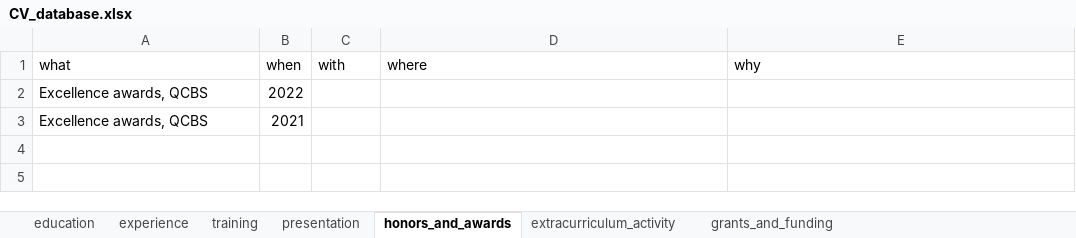
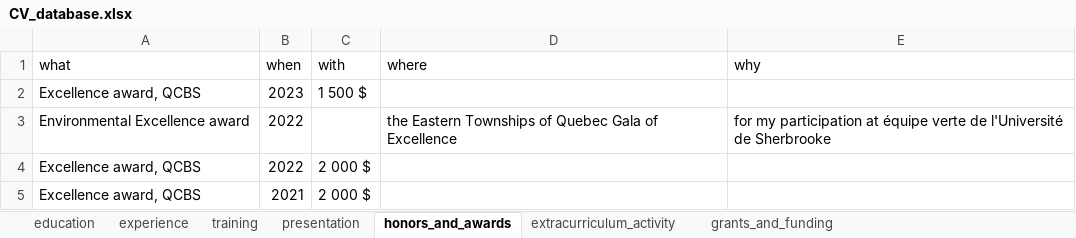
Before and after one commit to AymericOX/Aymeric_CV, an Excel workbook: CV/CV_database.xlsx, sheet honors_and_awards, drawn as a sheet; values as stored, in another font and other column widths than the file's, no borders; addresses are those after the commit; the diff names each change by its address in the sheet, - before the commit and + after, or states it on an @@ line.

```diff
--- a/CV/CV_database.xlsx (sheet honors_and_awards)
+++ b/CV/CV_database.xlsx (sheet honors_and_awards)
+row 2: Excellence award, QCBS | 2023 | 1 500 $
+row 3: Environmental Excellence award | 2022 |  | the Eastern Townships of Quebec Gala of Excellence | for my participation at équipe verte de l'Université de Sherbrooke
-A4:A5 (what): Excellence awards, QCBS
+A4:A5 (what): Excellence award, QCBS
-C4:C5 (with): (empty)
+C4:C5 (with): 2 000 $
```
Also changed, not shown: sheet extracurriculum_activity, 1 other file.
